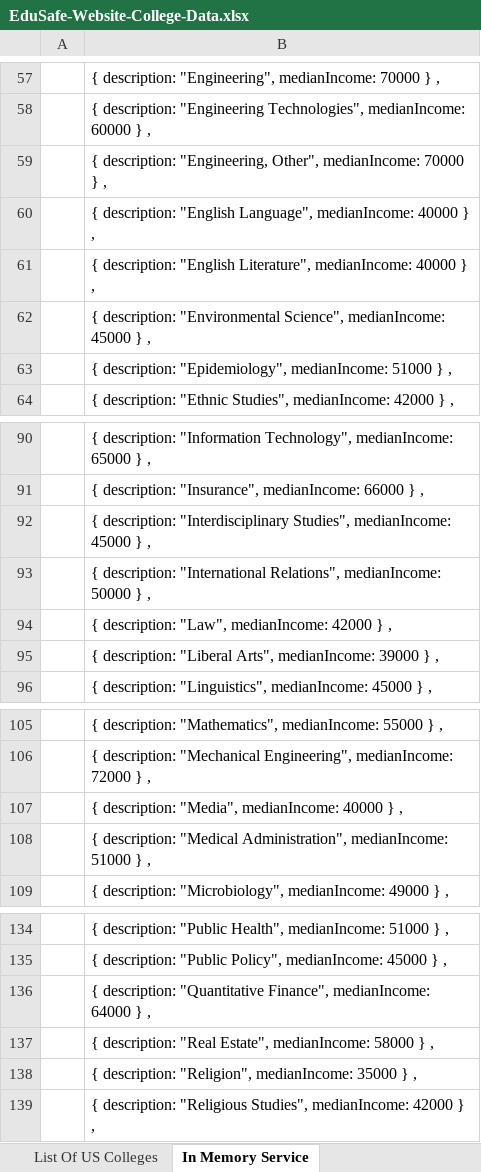
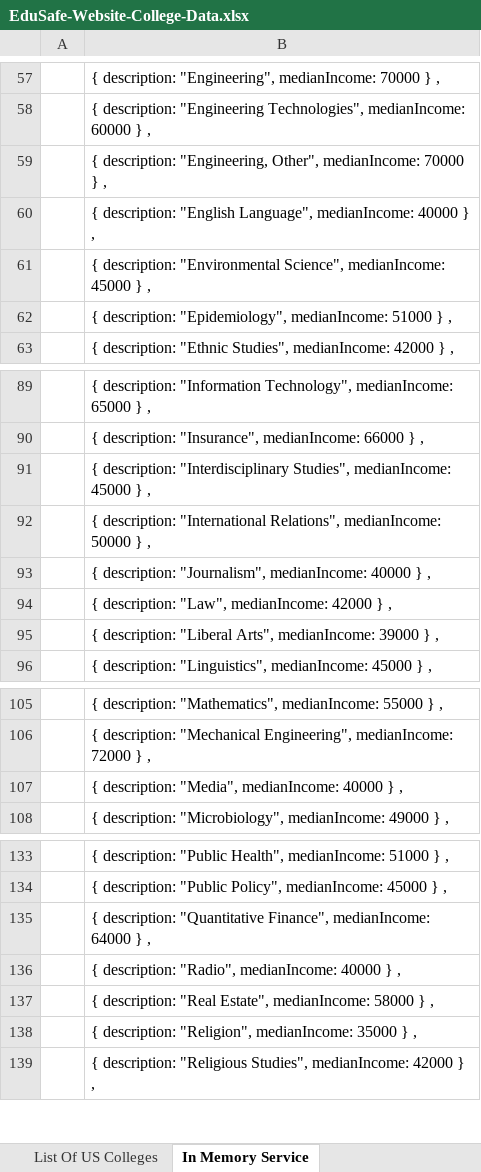
Before and after one commit to matthew-m-moore/EduSafe-Insurance, an Excel workbook: EduSafe.WebApi/App_Data/EduSafe-Website-College-Data.xlsx, sheet In Memory Service, drawn as a sheet; only a part is shown, gaps mark what is left out; values as stored, in another font and other column widths than the file's, no borders; removed rows and columns are numbered as before the commit, all else as after; the diff names each change by its address in the sheet, - before the commit and + after, or states it on an @@ line.

```diff
--- a/EduSafe.WebApi/App_Data/EduSafe-Website-College-Data.xlsx (sheet In Memory Service)
+++ b/EduSafe.WebApi/App_Data/EduSafe-Website-College-Data.xlsx (sheet In Memory Service)
-row 61:  | { description: "English Literature", medianIncome: 40000 } ,
+row 93:  | { description: "Journalism", medianIncome: 40000 } ,
-row 108:  | { description: "Medical Administration", medianIncome: 51000 } ,
+row 136:  | { description: "Radio", medianIncome: 40000 } ,
```
Also changed, not shown: sheet NCES Data By Major, formulas that keep their value, EduSafe.WebApi/App_Data/EduSafe-Website-Scenario-Data.xlsx, 17 other files.
